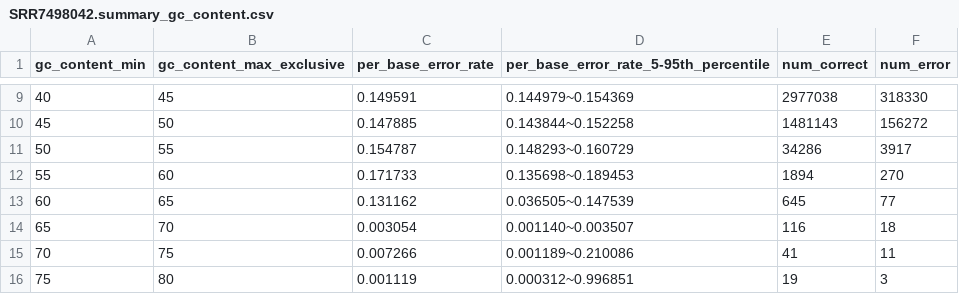
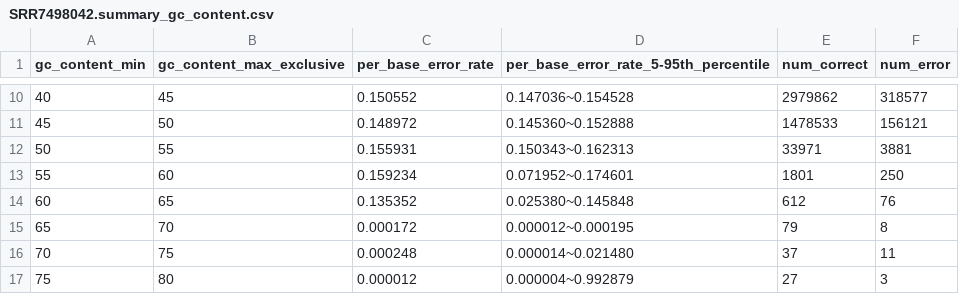
Before and after one commit to GZHoffie/skiver, a CSV file: example/SRR7498042.summary_gc_content.csv, drawn as a sheet; only a part is shown, gaps mark what is left out; the diff covers the shown part only.

```diff
--- a/example/SRR7498042.summary_gc_content.csv
+++ b/example/SRR7498042.summary_gc_content.csv
@@ -9,8 +10,8 @@ gc_content_min,gc_content_max_exclusive,per_base_error_rate,per_base_error_rate_
-40,45,0.149591,0.144979~0.154369,2977038,318330
-45,50,0.147885,0.143844~0.152258,1481143,156272
-50,55,0.154787,0.148293~0.160729,34286,3917
-55,60,0.171733,0.135698~0.189453,1894,270
-60,65,0.131162,0.036505~0.147539,645,77
-65,70,0.003054,0.001140~0.003507,116,18
-70,75,0.007266,0.001189~0.210086,41,11
-75,80,0.001119,0.000312~0.996851,19,3
+40,45,0.150552,0.147036~0.154528,2979862,318577
+45,50,0.148972,0.145360~0.152888,1478533,156121
+50,55,0.155931,0.150343~0.162313,33971,3881
+55,60,0.159234,0.071952~0.174601,1801,250
+60,65,0.135352,0.025380~0.145848,612,76
+65,70,0.000172,0.000012~0.000195,79,8
+70,75,0.000248,0.000014~0.021480,37,11
+75,80,0.000012,0.000004~0.992879,27,3
```
Also changed, not shown: 1 added row and 36 edited cells elsewhere in this file, example/SRR7498042.hazard_rate.csv, example/SRR7498042.summary_error_rate.csv, 39 other files.
